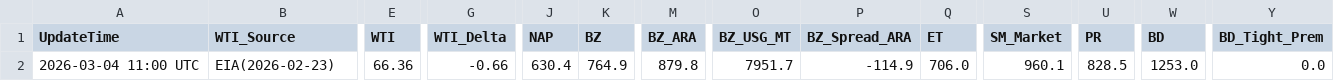
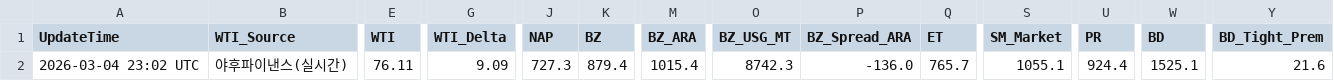
Before and after one commit to jskimlam/TOTAL_DASHBOARD, a CSV file: simulation_result.csv, drawn as a sheet; only a part is shown, gaps mark what is left out; the diff covers the shown part only; the diff names each change by its address in the sheet, - before the commit and + after, or states it on an @@ line.

```diff
--- a/simulation_result.csv
+++ b/simulation_result.csv
-A2 (UpdateTime): 2026-03-04 11:00 UTC
+A2 (UpdateTime): 2026-03-04 23:02 UTC
-B2 (WTI_Source): EIA(2026-02-23)
+B2 (WTI_Source): 야후파이낸스(실시간)
-E2 (WTI): 66.36
+E2 (WTI): 76.11
-G2 (WTI_Delta): -0.66
+G2 (WTI_Delta): 9.09
-J2 (NAP): 630.4
+J2 (NAP): 727.3
-K2 (BZ): 764.9
+K2 (BZ): 879.4
-M2 (BZ_ARA): 879.8
+M2 (BZ_ARA): 1015.4
-O2 (BZ_USG_MT): 7951.7
+O2 (BZ_USG_MT): 8742.3
-P2 (BZ_Spread_ARA): -114.9
+P2 (BZ_Spread_ARA): -136.0
-Q2 (ET): 706.0
+Q2 (ET): 765.7
-S2 (SM_Market): 960.1
+S2 (SM_Market): 1055.1
-U2 (PR): 828.5
+U2 (PR): 924.4
-W2 (BD): 1253.0
+W2 (BD): 1525.1
-Y2 (BD_Tight_Prem): 0.0
+Y2 (BD_Tight_Prem): 21.6
```
Also changed, not shown: 12 edited cells elsewhere in this file, 1 other file.
